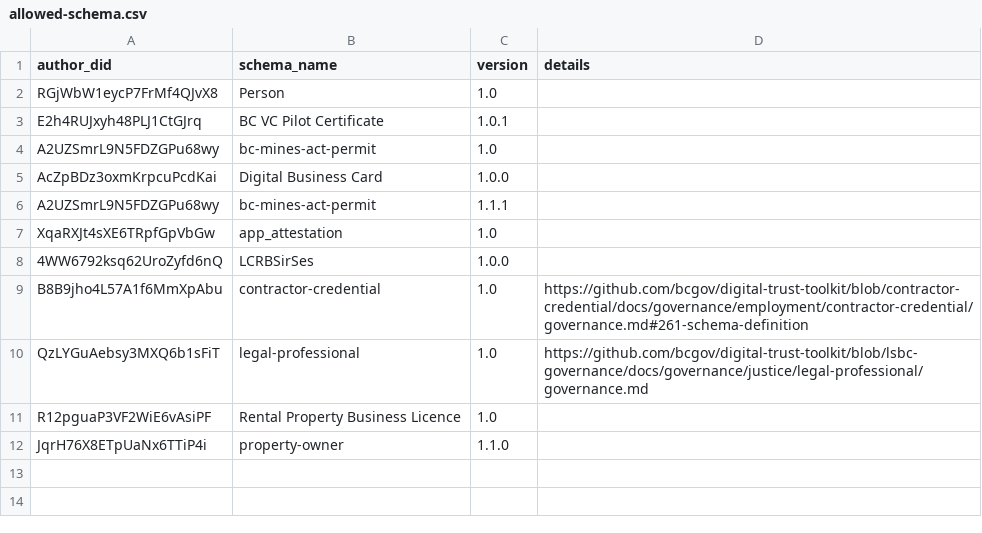
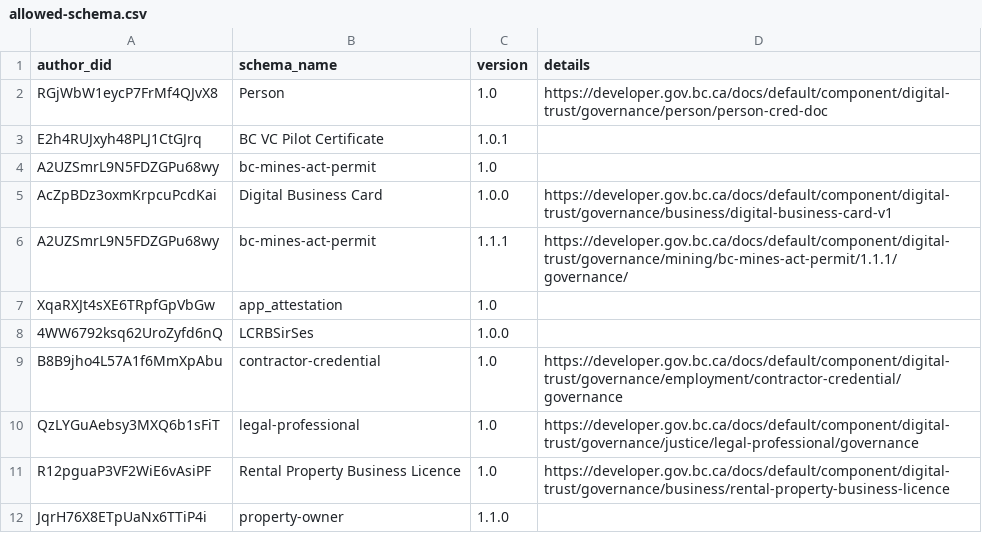
Before and after one commit to bcgov/dts-endorser-service, a CSV file: configurations/CAndy/prod/allowed-schema.csv, drawn as a sheet.

Commit message:
chore: add details to prod schemas
Signed-off-by: Emiliano Suñé <emiliano.sune@gmail.com>

```diff
--- a/configurations/CAndy/prod/allowed-schema.csv
+++ b/configurations/CAndy/prod/allowed-schema.csv
@@ -1,12 +1,12 @@
 author_did,schema_name,version,details
-RGjWbW1eycP7FrMf4QJvX8,Person,1.0,
+RGjWbW1eycP7FrMf4QJvX8,Person,1.0,https://developer.gov.bc.ca/docs/default/component/digital-trust/governance/person/person-cred-doc
 E2h4RUJxyh48PLJ1CtGJrq,BC VC Pilot Certificate,1.0.1,
 A2UZSmrL9N5FDZGPu68wy,bc-mines-act-permit,1.0,
-AcZpBDz3oxmKrpcuPcdKai,Digital Business Card,1.0.0,
-A2UZSmrL9N5FDZGPu68wy,bc-mines-act-permit,1.1.1,
+AcZpBDz3oxmKrpcuPcdKai,Digital Business Card,1.0.0,https://developer.gov.bc.ca/docs/default/component/digital-trust/governance/business/digital-business-card-v1
+A2UZSmrL9N5FDZGPu68wy,bc-mines-act-permit,1.1.1,https://developer.gov.bc.ca/docs/default/component/digital-trust/governance/mining/bc-mines-act-permit/1.1.1/governance/
 XqaRXJt4sXE6TRpfGpVbGw,app_attestation,1.0,
 4WW6792ksq62UroZyfd6nQ,LCRBSirSes,1.0.0,
-B8B9jho4L57A1f6MmXpAbu,contractor-credential,1.0,https://github.com/bcgov/digital-trust-toolkit/blob/contractor-credential/docs/governance/employment/contractor-credential/governance.md#261-schema-definition
-QzLYGuAebsy3MXQ6b1sFiT,legal-professional,1.0,https://github.com/bcgov/digital-trust-toolkit/blob/lsbc-governance/docs/governance/justice/legal-professional/governance.md
-R12pguaP3VF2WiE6vAsiPF,Rental Property Business Licence,1.0,
+B8B9jho4L57A1f6MmXpAbu,contractor-credential,1.0,https://developer.gov.bc.ca/docs/default/component/digital-trust/governance/employment/contractor-credential/governance
+QzLYGuAebsy3MXQ6b1sFiT,legal-professional,1.0,https://developer.gov.bc.ca/docs/default/component/digital-trust/governance/justice/legal-professional/governance
+R12pguaP3VF2WiE6vAsiPF,Rental Property Business Licence,1.0,https://developer.gov.bc.ca/docs/default/component/digital-trust/governance/business/rental-property-business-licence
 JqrH76X8ETpUaNx6TTiP4i,property-owner,1.1.0,
```
